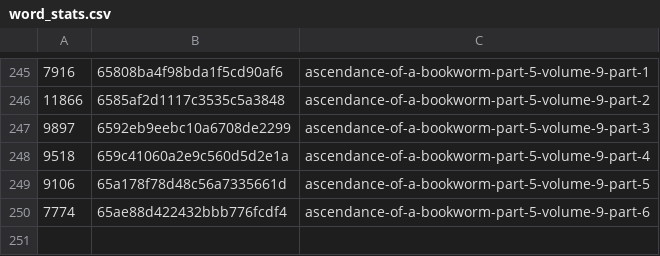
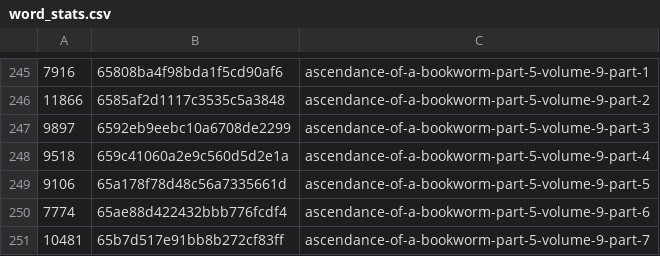
Before and after one commit to talisein/aoab-monitor, a CSV file: data/word_stats.csv, drawn as a sheet; only a part is shown, gaps mark what is left out.

```diff
--- a/data/word_stats.csv
+++ b/data/word_stats.csv
@@ -250 +250,2 @@
 7774,65ae88d422432bbb776fcdf4,ascendance-of-a-bookworm-part-5-volume-9-part-6
+10481,65b7d517e91bb8b272cf83ff,ascendance-of-a-bookworm-part-5-volume-9-part-7
```
